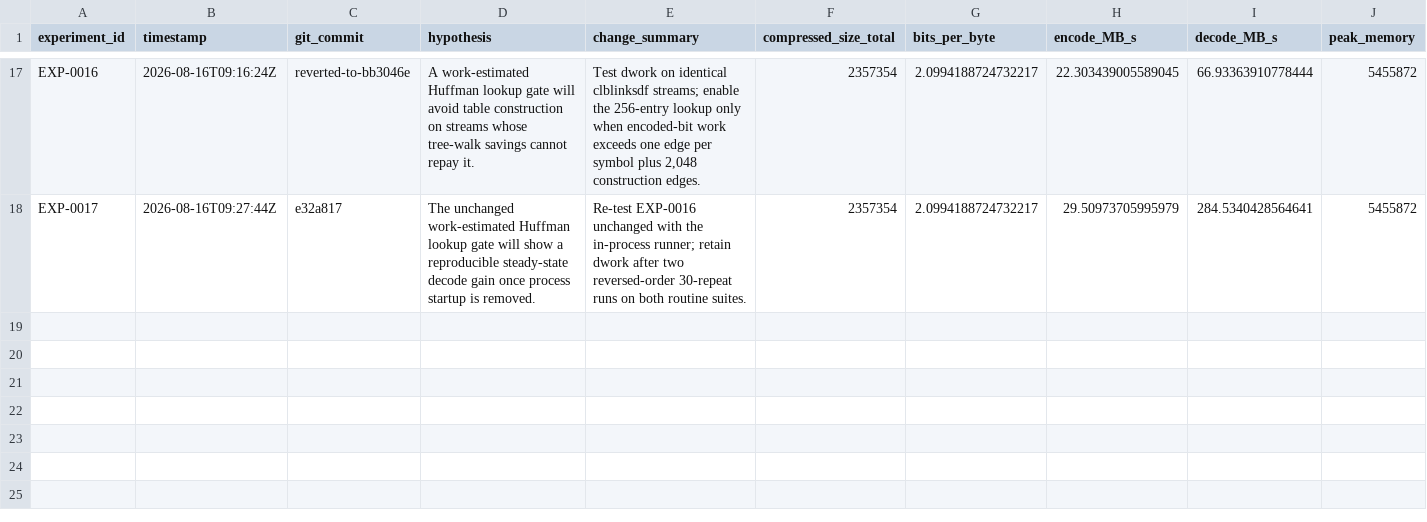
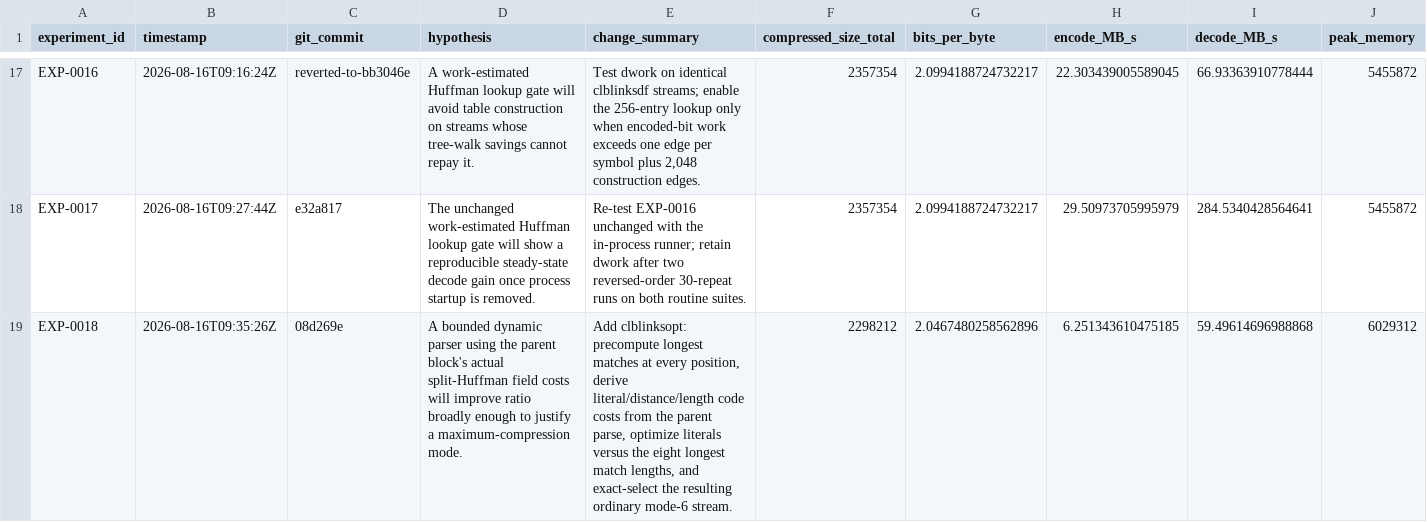
Before and after one commit to eonurk/Bite, a CSV file: experiments.csv, drawn as a sheet; only a part is shown, gaps mark what is left out; rows hold the shown columns only; the diff names each change by its address in the sheet, - before the commit and + after, or states it on an @@ line.

Commit message:
DOC-0018: record bounded parser findings

```diff
--- a/experiments.csv
+++ b/experiments.csv
+row 19: EXP-0018 | 2026-08-16T09:35:26Z | 08d269e | A bounded dynamic parser using the parent block's actual split-Huffman field costs will improve ratio broadly enough to justify a maximum-compression mode. | Add clblinksopt: precompute longest matches at every position, derive literal/distance/length code costs from the parent parse, optimize literals versus the eight longest match lengths, and exact-select the resulting ordinary mode-6 stream. | 2298212 | 2.0467480258562896 | 6.251343610475185 | 59.49614696988868 | 6029312
```
Also changed, not shown: 1 other file.
